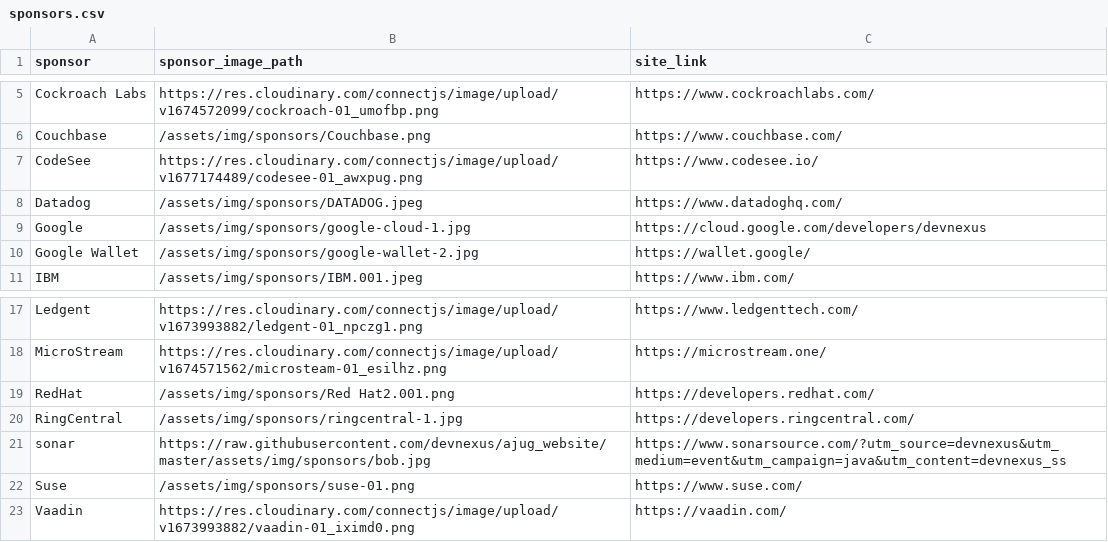
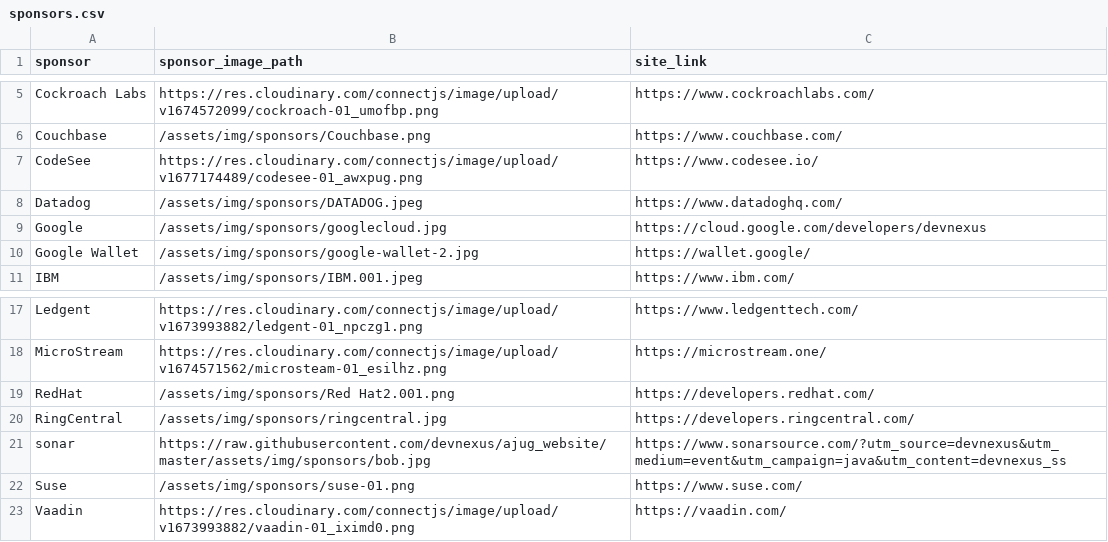
Before and after one commit to lauramoore/ajug_website, a CSV file: _data/sponsors.csv, drawn as a sheet; only a part is shown, gaps mark what is left out.

Commit message:
Updated 3 files via CloudCannon.

```diff
--- a/_data/sponsors.csv
+++ b/_data/sponsors.csv
@@ -8,3 +8,3 @@ CodeSee,https://res.cloudinary.com/connectjs/image/upload/v1677174489/codesee-01
 Datadog,/assets/img/sponsors/DATADOG.jpeg,https://www.datadoghq.com/
-Google,/assets/img/sponsors/google-cloud-1.jpg,https://cloud.google.com/developers/devnexus
+Google,/assets/img/sponsors/googlecloud.jpg,https://cloud.google.com/developers/devnexus
 Google Wallet,/assets/img/sponsors/google-wallet-2.jpg,https://wallet.google/
@@ -19,3 +19,3 @@ MicroStream,https://res.cloudinary.com/connectjs/image/upload/v1674571562/micros
 RedHat,/assets/img/sponsors/Red Hat2.001.png,https://developers.redhat.com/
-RingCentral,/assets/img/sponsors/ringcentral-1.jpg,https://developers.ringcentral.com/
+RingCentral,/assets/img/sponsors/ringcentral.jpg,https://developers.ringcentral.com/
 sonar,https://raw.githubusercontent.com/devnexus/ajug_website/master/assets/img/sponsors/bob.jpg,https://www.sonarsource.com/?utm_source=devnexus&utm_medium=event&utm_campaign=java&utm_content=devnexus_ss
```
Also changed, not shown: 2 other files.
